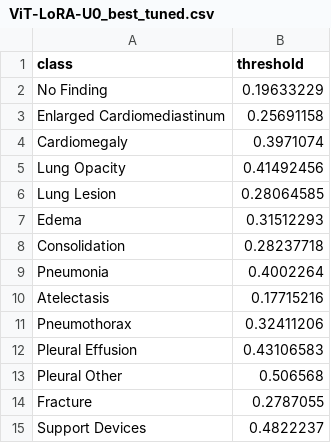
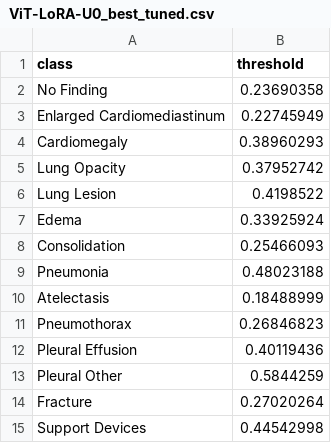
Before and after one commit to AddictHUSTler/Project2-ChexpertClassification, a CSV file: ViT-LoRA-U0_best_tuned.csv, drawn as a sheet.

```diff
--- a/ViT-LoRA-U0_best_tuned.csv
+++ b/ViT-LoRA-U0_best_tuned.csv
@@ -1,15 +1,15 @@
 class,threshold
-No Finding,0.19633229
-Enlarged Cardiomediastinum,0.25691158
-Cardiomegaly,0.3971074
-Lung Opacity,0.41492456
-Lung Lesion,0.28064585
-Edema,0.31512293
-Consolidation,0.28237718
-Pneumonia,0.4002264
-Atelectasis,0.17715216
-Pneumothorax,0.32411206
-Pleural Effusion,0.43106583
-Pleural Other,0.506568
-Fracture,0.2787055
-Support Devices,0.4822237
+No Finding,0.23690358
+Enlarged Cardiomediastinum,0.22745949
+Cardiomegaly,0.38960293
+Lung Opacity,0.37952742
+Lung Lesion,0.4198522
+Edema,0.33925924
+Consolidation,0.25466093
+Pneumonia,0.48023188
+Atelectasis,0.18488999
+Pneumothorax,0.26846823
+Pleural Effusion,0.40119436
+Pleural Other,0.5844259
+Fracture,0.27020264
+Support Devices,0.44542998
```
Also changed, not shown: ViT-LoRA-U1_best_tuned.csv, ViT-LoRA-contrastive-U0_best_tuned.csv, 3 other files.
